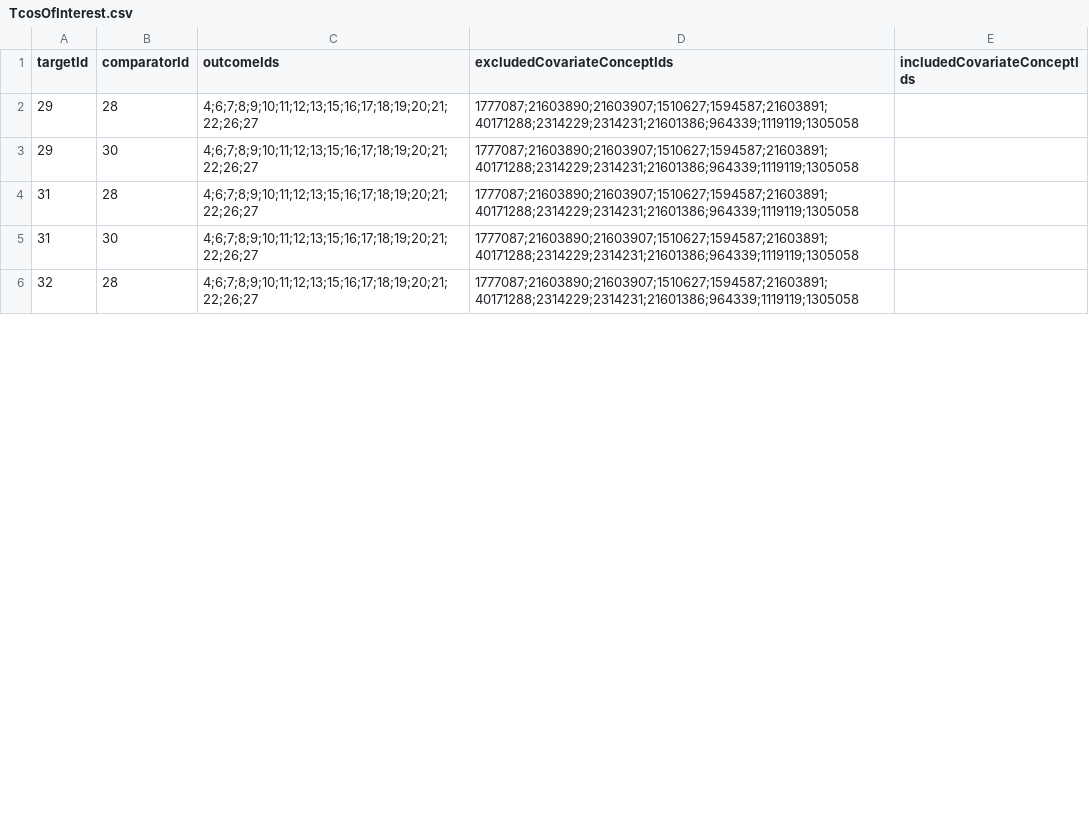
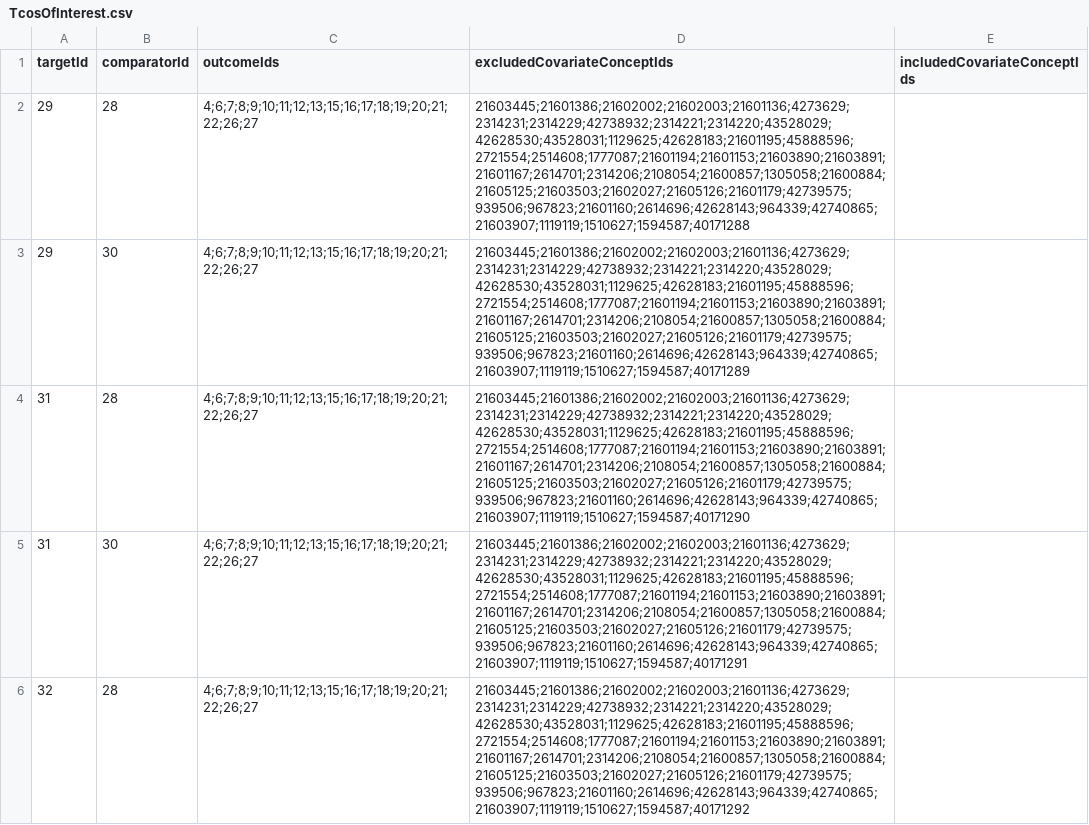
Before and after one commit to ohdsi-studies/Covid19EstimationIl6JakInhibitors, a CSV file: inst/settings/TcosOfInterest.csv, drawn as a sheet; only a part is shown; the diff covers the shown part only.

Commit message:
added additional concepts for covariates to be excluded from PS model

```diff
--- a/inst/settings/TcosOfInterest.csv
+++ b/inst/settings/TcosOfInterest.csv
@@ -1,6 +1,6 @@
 targetId,comparatorId,outcomeIds,excludedCovariateConceptIds,includedCovariateConceptIds
-29,28,4;6;7;8;9;10;11;12;13;15;16;17;18;19;20;21;22;26;27,1777087;21603890;21603907;1510627;1594587;21603891;40171288;2314229;2314231;21601386;964339;1119119;1305058,
-29,30,4;6;7;8;9;10;11;12;13;15;16;17;18;19;20;21;22;26;27,1777087;21603890;21603907;1510627;1594587;21603891;40171288;2314229;2314231;21601386;964339;1119119;1305058,
-31,28,4;6;7;8;9;10;11;12;13;15;16;17;18;19;20;21;22;26;27,1777087;21603890;21603907;1510627;1594587;21603891;40171288;2314229;2314231;21601386;964339;1119119;1305058,
-31,30,4;6;7;8;9;10;11;12;13;15;16;17;18;19;20;21;22;26;27,1777087;21603890;21603907;1510627;1594587;21603891;40171288;2314229;2314231;21601386;964339;1119119;1305058,
-32,28,4;6;7;8;9;10;11;12;13;15;16;17;18;19;20;21;22;26;27,1777087;21603890;21603907;1510627;1594587;21603891;40171288;2314229;2314231;21601386;964339;1119119;1305058,
+29,28,4;6;7;8;9;10;11;12;13;15;16;17;18;19;20;21;22;26;27,21603445;21601386;21602002;21602003;21601136;4273629;2314231;2314229;42738932;2314221;2314220;43528029;42628530;43528031;1129625;42628183;21601195;45888596;2721554;2514608;1777087;21601194;21601153;21603890;21603891;21601167;2614701;2314206;2108054;21600857;1305058;21600884;21605125;21603503;21602027;21605126;21601179;42739575;939506;967823;21601160;2614696;42628143;964339;42740865;21603907;1119119;1510627;1594587;40171288,
+29,30,4;6;7;8;9;10;11;12;13;15;16;17;18;19;20;21;22;26;27,21603445;21601386;21602002;21602003;21601136;4273629;2314231;2314229;42738932;2314221;2314220;43528029;42628530;43528031;1129625;42628183;21601195;45888596;2721554;2514608;1777087;21601194;21601153;21603890;21603891;21601167;2614701;2314206;2108054;21600857;1305058;21600884;21605125;21603503;21602027;21605126;21601179;42739575;939506;967823;21601160;2614696;42628143;964339;42740865;21603907;1119119;1510627;1594587;40171289,
+31,28,4;6;7;8;9;10;11;12;13;15;16;17;18;19;20;21;22;26;27,21603445;21601386;21602002;21602003;21601136;4273629;2314231;2314229;42738932;2314221;2314220;43528029;42628530;43528031;1129625;42628183;21601195;45888596;2721554;2514608;1777087;21601194;21601153;21603890;21603891;21601167;2614701;2314206;2108054;21600857;1305058;21600884;21605125;21603503;21602027;21605126;21601179;42739575;939506;967823;21601160;2614696;42628143;964339;42740865;21603907;1119119;1510627;1594587;40171290,
+31,30,4;6;7;8;9;10;11;12;13;15;16;17;18;19;20;21;22;26;27,21603445;21601386;21602002;21602003;21601136;4273629;2314231;2314229;42738932;2314221;2314220;43528029;42628530;43528031;1129625;42628183;21601195;45888596;2721554;2514608;1777087;21601194;21601153;21603890;21603891;21601167;2614701;2314206;2108054;21600857;1305058;21600884;21605125;21603503;21602027;21605126;21601179;42739575;939506;967823;21601160;2614696;42628143;964339;42740865;21603907;1119119;1510627;1594587;40171291,
+32,28,4;6;7;8;9;10;11;12;13;15;16;17;18;19;20;21;22;26;27,21603445;21601386;21602002;21602003;21601136;4273629;2314231;2314229;42738932;2314221;2314220;43528029;42628530;43528031;1129625;42628183;21601195;45888596;2721554;2514608;1777087;21601194;21601153;21603890;21603891;21601167;2614701;2314206;2108054;21600857;1305058;21600884;21605125;21603503;21602027;21605126;21601179;42739575;939506;967823;21601160;2614696;42628143;964339;42740865;21603907;1119119;1510627;1594587;40171292,
```
Also changed, not shown: 4 edited cells elsewhere in this file, 1 other file.
